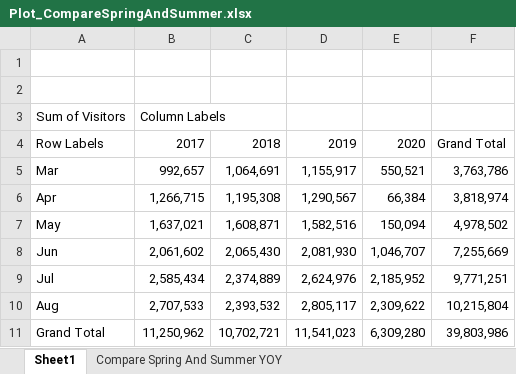
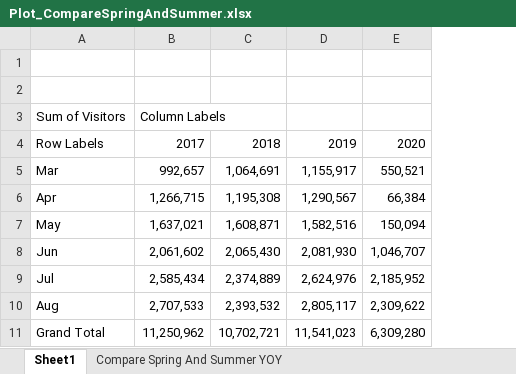
Before and after one commit to missymeyer/ProjectOne, an Excel workbook: Resources/Clean/Plot_CompareSpringAndSummer.xlsx, sheet Sheet1, drawn as a sheet; values as stored, in another font and other column widths than the file's, no borders; charts and pictures not drawn; the diff names each change by its address in the sheet, - before the commit and + after, or states it on an @@ line.

Commit message:
Update Plot_CompareSpringAndSummer.xlsx

```diff
--- a/Resources/Clean/Plot_CompareSpringAndSummer.xlsx (sheet Sheet1)
+++ b/Resources/Clean/Plot_CompareSpringAndSummer.xlsx (sheet Sheet1)
-column F, rows 4-11: Grand Total | 3,763,786 | 3,818,974 | 4,978,502 | 7,255,669 | 9,771,251 | 10,215,804 | 39,803,986
```
